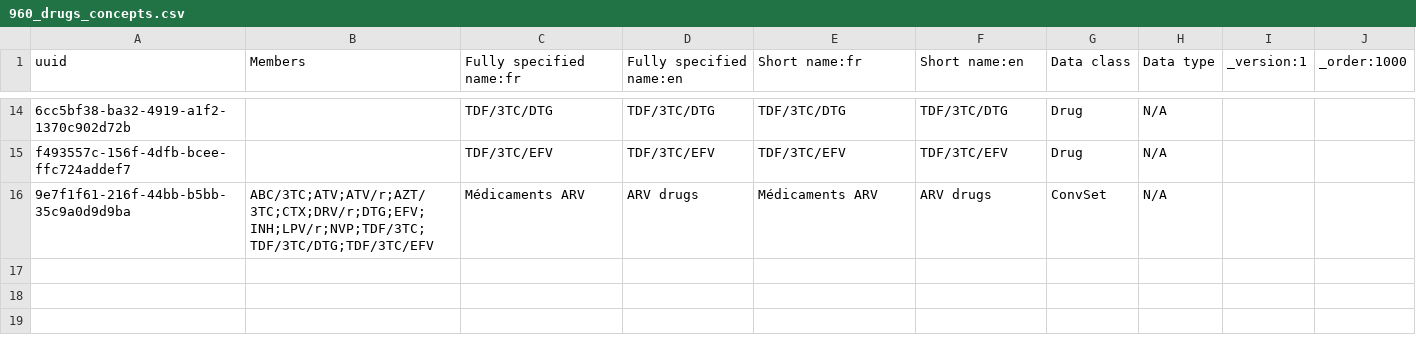
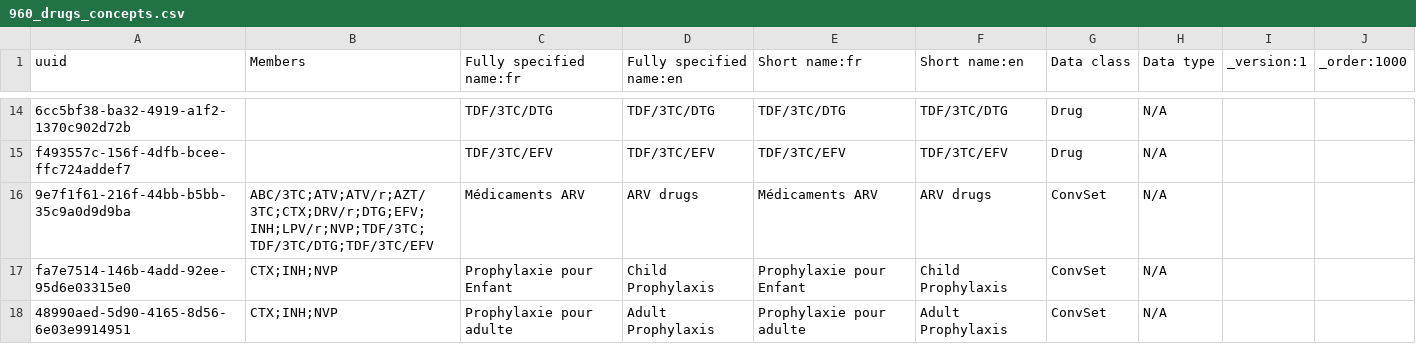
Before and after one commit to jembi/cameroon-bahmni-metadata, a CSV file: configuration/concepts/960_drugs_concepts.csv, drawn as a sheet; only a part is shown, gaps mark what is left out; the diff names each change by its address in the sheet, - before the commit and + after, or states it on an @@ line.

Commit message:
COM-516 Add prophylactic concept sets

```diff
--- a/configuration/concepts/960_drugs_concepts.csv
+++ b/configuration/concepts/960_drugs_concepts.csv
+row 17: fa7e7514-146b-4add-92ee-95d6e03315e0 | CTX;INH;NVP | Prophylaxie pour Enfant | Child Prophylaxis | Prophylaxie pour Enfant | Child Prophylaxis | ConvSet | N/A
+row 18: 48990aed-5d90-4165-8d56-6e03e9914951 | CTX;INH;NVP | Prophylaxie pour adulte | Adult Prophylaxis | Prophylaxie pour adulte | Adult Prophylaxis | ConvSet | N/A
```
